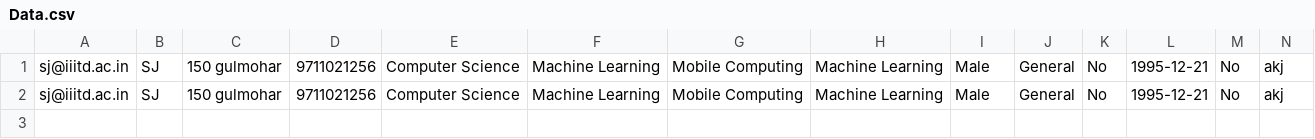
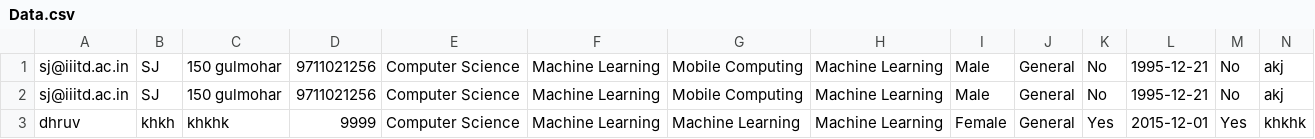
Before and after one commit to shantanujain/PhD_Application, a CSV file: db/Data.csv, drawn as a sheet; only a part is shown; rows hold the shown columns only; the diff names each change by its address in the sheet, - before the commit and + after, or states it on an @@ line.

```diff
--- a/db/Data.csv
+++ b/db/Data.csv
+row 3: dhruv | khkh | khkhk | 9999 | Computer Science | Machine Learning | Machine Learning | Machine Learning | Female | General | Yes | 2015-12-01 | Yes | khkhk
```
Also changed, not shown: 4 other files.
